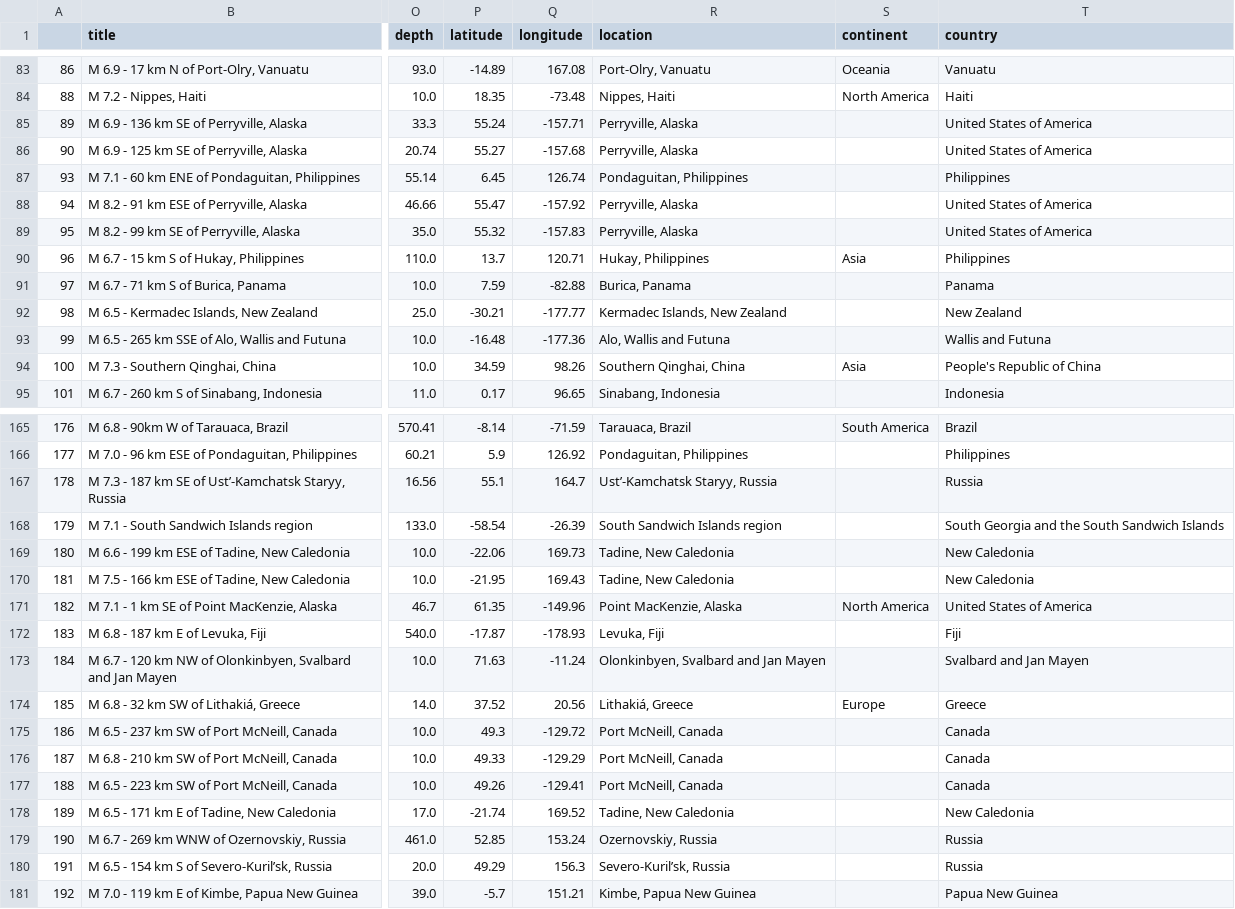
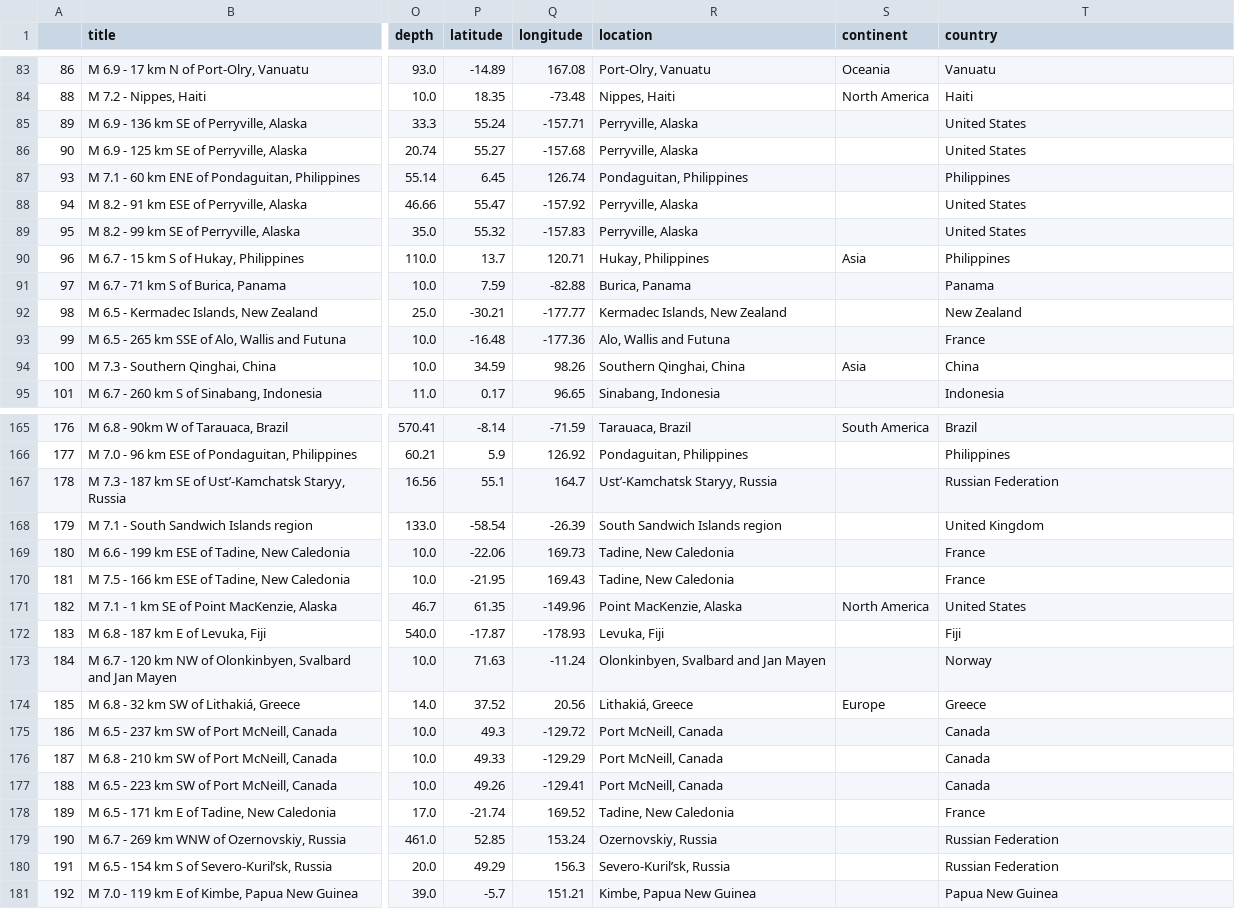
Before and after one commit to sakshat193/dataquest_JBBR, a CSV file: 0_earthquake_1995-2023.csv, drawn as a sheet; only a part is shown, gaps mark what is left out; the diff covers the shown part only; the diff names each change by its address in the sheet, - before the commit and + after, or states it on an @@ line.

```diff
--- a/0_earthquake_1995-2023.csv
+++ b/0_earthquake_1995-2023.csv
-T85:T86 (country): United States of America
+T85:T86 (country): United States
-T88:T89 (country): United States of America
+T88:T89 (country): United States
-T93 (country): Wallis and Futuna
+T93 (country): France
-T94 (country): People's Republic of China
+T94 (country): China
-T167 (country): Russia
+T167 (country): Russian Federation
-T168 (country): South Georgia and the South Sandwich Islands
+T168 (country): United Kingdom
-T169:T170 (country): New Caledonia
+T169:T170 (country): France
-T171 (country): United States of America
+T171 (country): United States
-T173 (country): Svalbard and Jan Mayen
+T173 (country): Norway
-T178 (country): New Caledonia
+T178 (country): France
-T179:T180 (country): Russia
+T179:T180 (country): Russian Federation
```
Also changed, not shown: 121 edited cells elsewhere in this file, 1_earthquake_1995-2023.csv, 2 other files.
